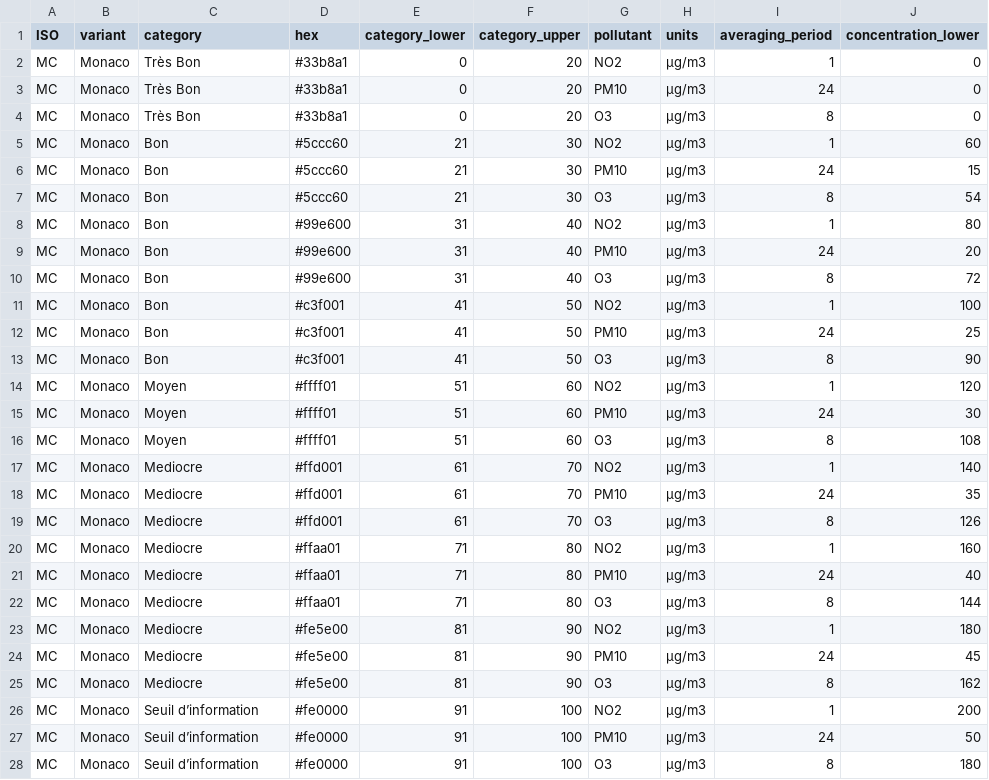
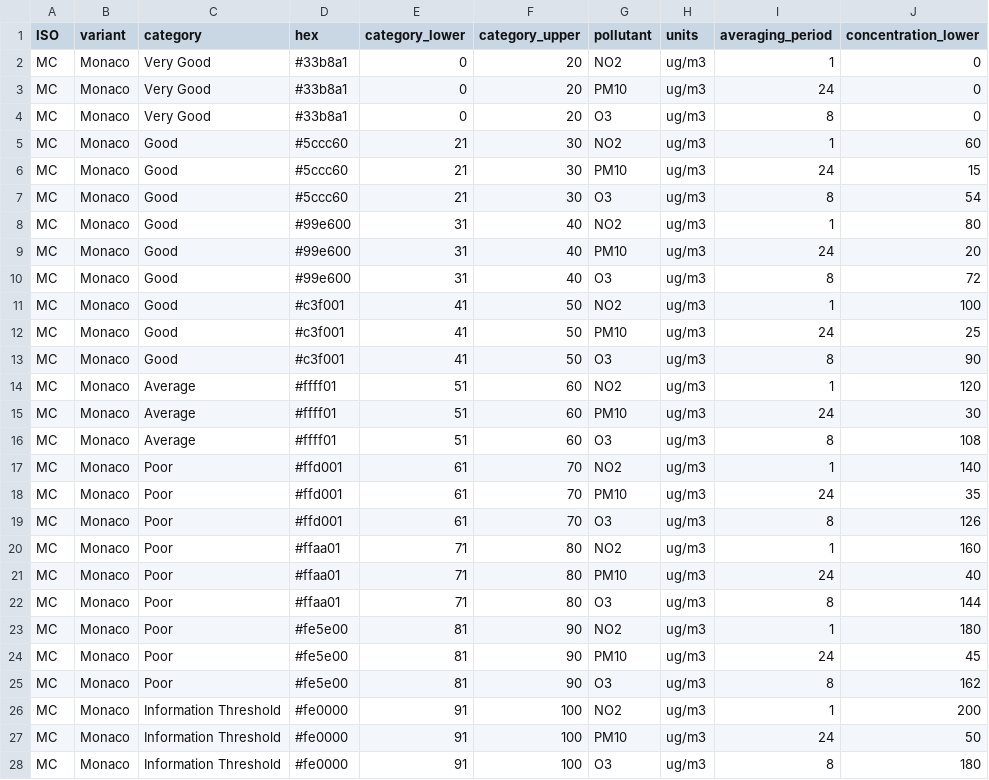
Before and after one commit to openaq/aqi-hub, a CSV file: src/data/breakpoints/monaco.csv, drawn as a sheet; only a part is shown; the diff covers the shown part only; the diff names each change by its address in the sheet, - before the commit and + after, or states it on an @@ line.

Commit message:
csv language change

```diff
--- a/src/data/breakpoints/monaco.csv
+++ b/src/data/breakpoints/monaco.csv
-C2:C4 (category): Très Bon
+C2:C4 (category): Very Good
-H2:H28 (units): µg/m3
+H2:H28 (units): ug/m3
-C5:C13 (category): Bon
+C5:C13 (category): Good
-C14:C16 (category): Moyen
+C14:C16 (category): Average
-C17:C25 (category): Mediocre
+C17:C25 (category): Poor
-C26:C28 (category): Seuil d’information
+C26:C28 (category): Information Threshold
```
Also changed, not shown: 6 edited cells elsewhere in this file.
